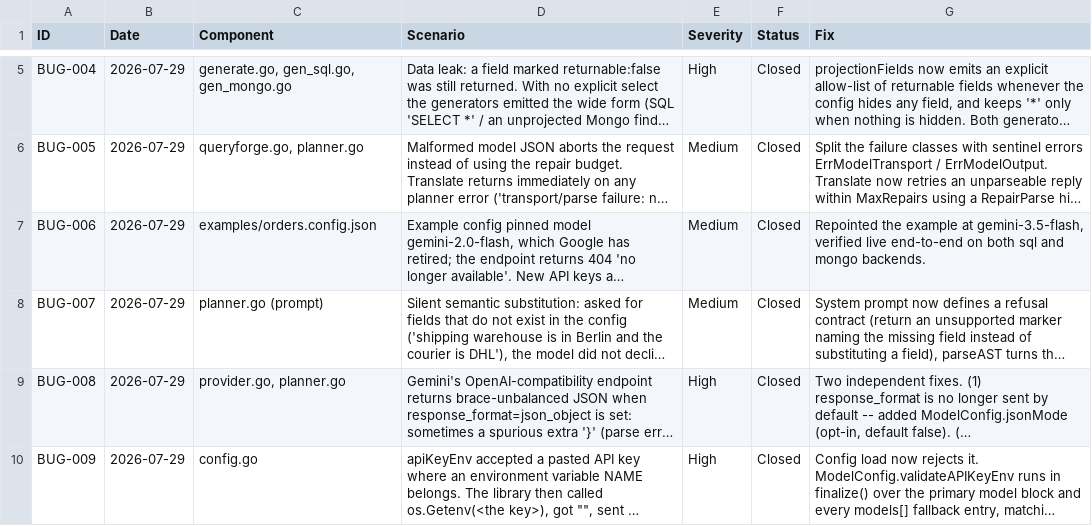
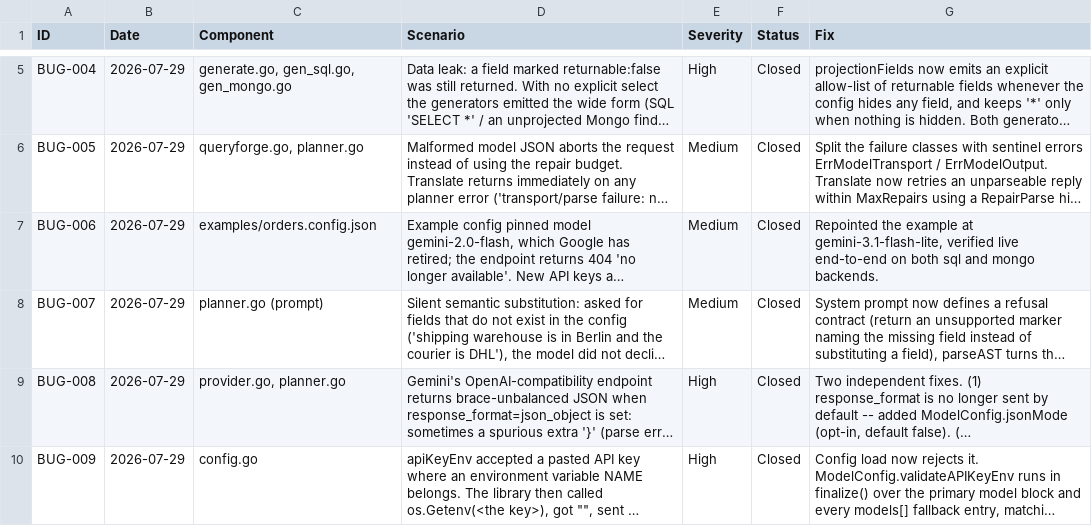
Before and after one commit to awsaman-ai/queryforge, a CSV file: bugs.csv, drawn as a sheet; only a part is shown, gaps mark what is left out; long unchanged cells end in …; the diff covers the shown part only; the diff names each change by its address in the sheet, - before the commit and + after, or states it on an @@ line.

Commit message:
Repoint the example configs at gemini-3.1-flash-lite
All four shipped examples pinned gemini-3.5-flash. Repointed them at
gemini-3.1-flash-lite, which is verified working end-to-end on both
backends, and updated the two bugs.csv entries that name the model used
during live QA so the log matches what the examples now run.

The JSON is also reflowed to one value per line (editor format-on-save);
no keys or values changed beyond the model id.

```diff
--- a/bugs.csv
+++ b/bugs.csv
-G7 (Fix): …example at gemini-3.5-flash, verified live…
+G7 (Fix): …example at gemini-3.1-flash-lite, verified live…
```
Also changed, not shown: 1 edited cell elsewhere in this file, 4 other files.
